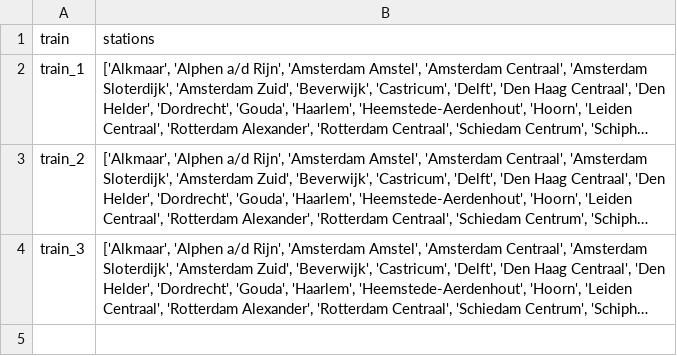
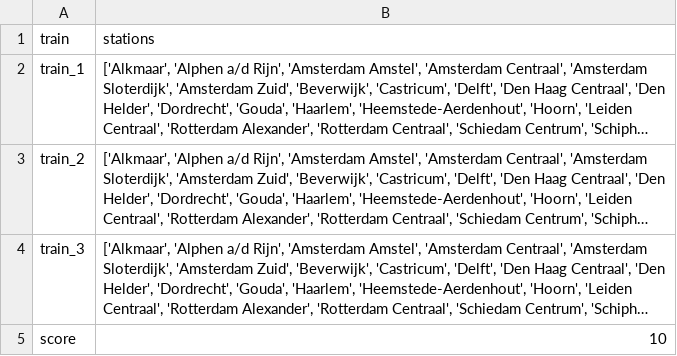
Before and after one commit to ValentijnHeijnsbroek/RailNl, a CSV file: outputtest.csv, drawn as a sheet; long unchanged cells end in …; the diff names each change by its address in the sheet, - before the commit and + after, or states it on an @@ line.

```diff
--- a/outputtest.csv
+++ b/outputtest.csv
+row 5: score | 10
```
Also changed, not shown: 2 other files.
